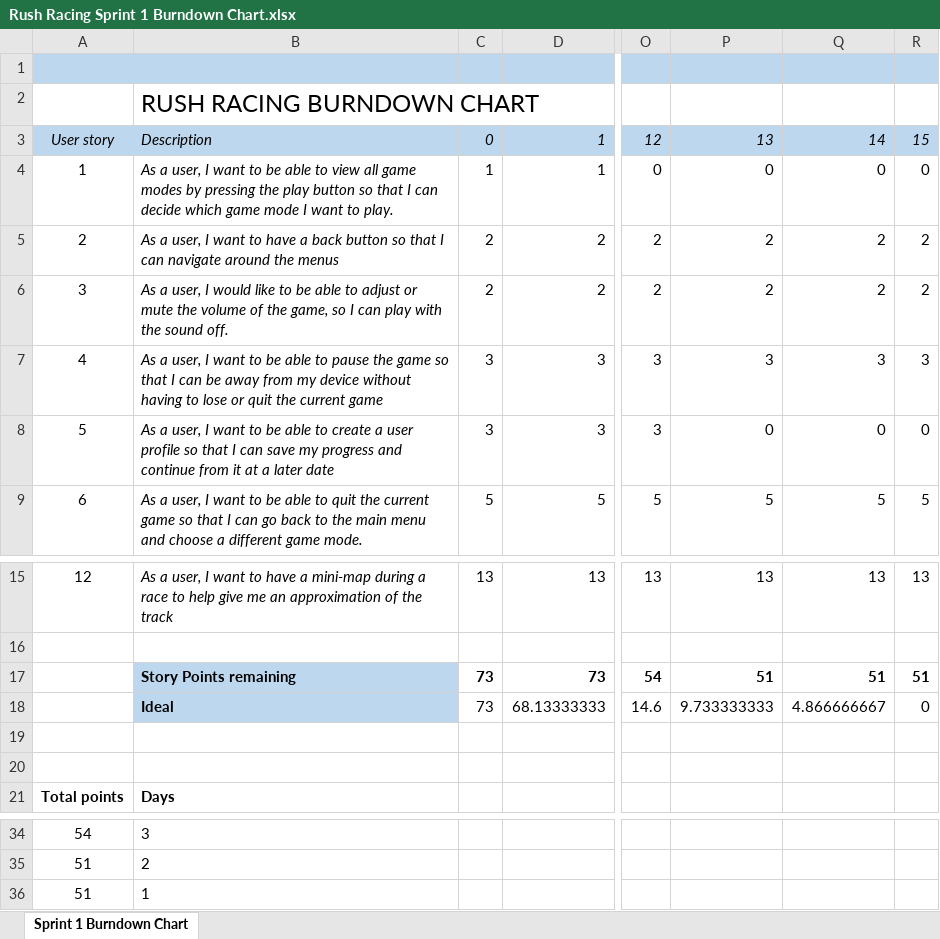
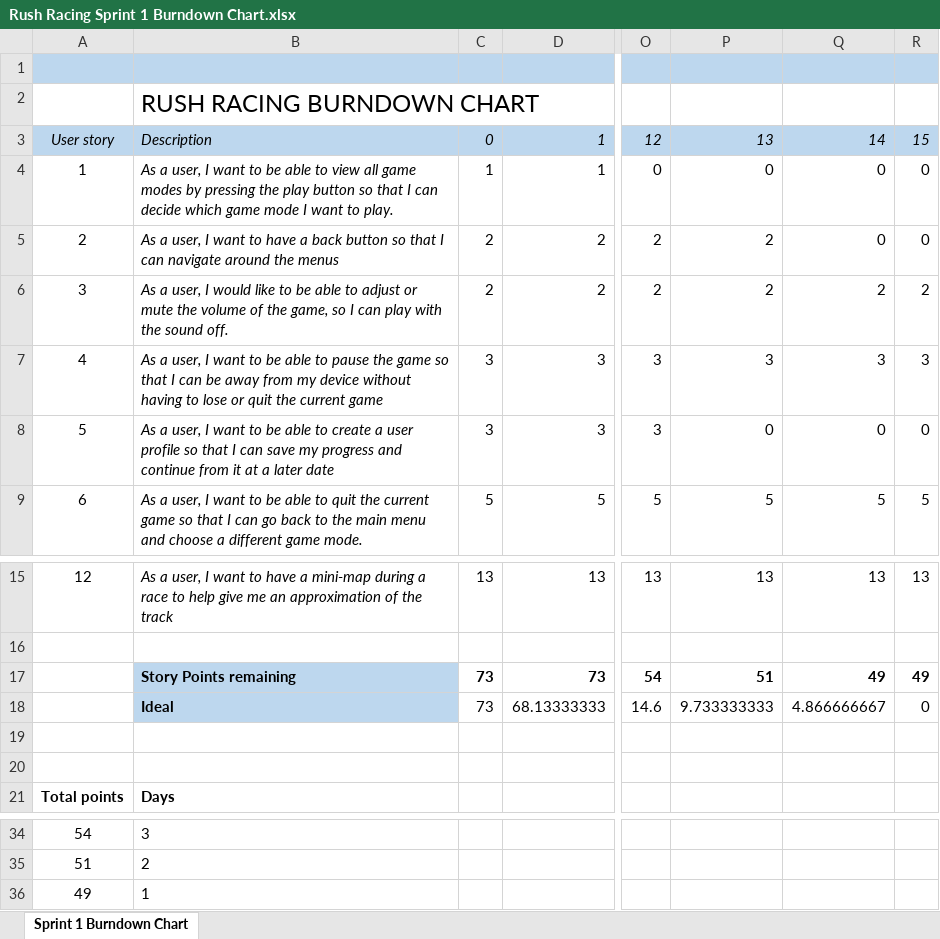
Before and after one commit to maya-munn/Rush-Racing, an Excel workbook: Documentation - Sprint 1/Rush Racing Sprint 1 Burndown Chart.xlsx, sheet Sprint 1 Burndown Chart, drawn as a sheet; only a part is shown, gaps mark what is left out; values as stored, in another font and other column widths than the file's, no borders; charts and pictures not drawn; the diff names each change by its address in the sheet, - before the commit and + after, or states it on an @@ line.

Commit message:
Update Rush Racing Sprint 1 Burndown Chart.xlsx

```diff
--- a/Documentation - Sprint 1/Rush Racing Sprint 1 Burndown Chart.xlsx (sheet Sprint 1 Burndown Chart)
+++ b/Documentation - Sprint 1/Rush Racing Sprint 1 Burndown Chart.xlsx (sheet Sprint 1 Burndown Chart)
-Q5: 2
+Q5: 0
-R5: 2
+R5: 0
-Q17: 51
+Q17: 49
-R17: 51
+R17: 49
-A36: 51
+A36: 49
```
Also changed, not shown: charts or pictures.
